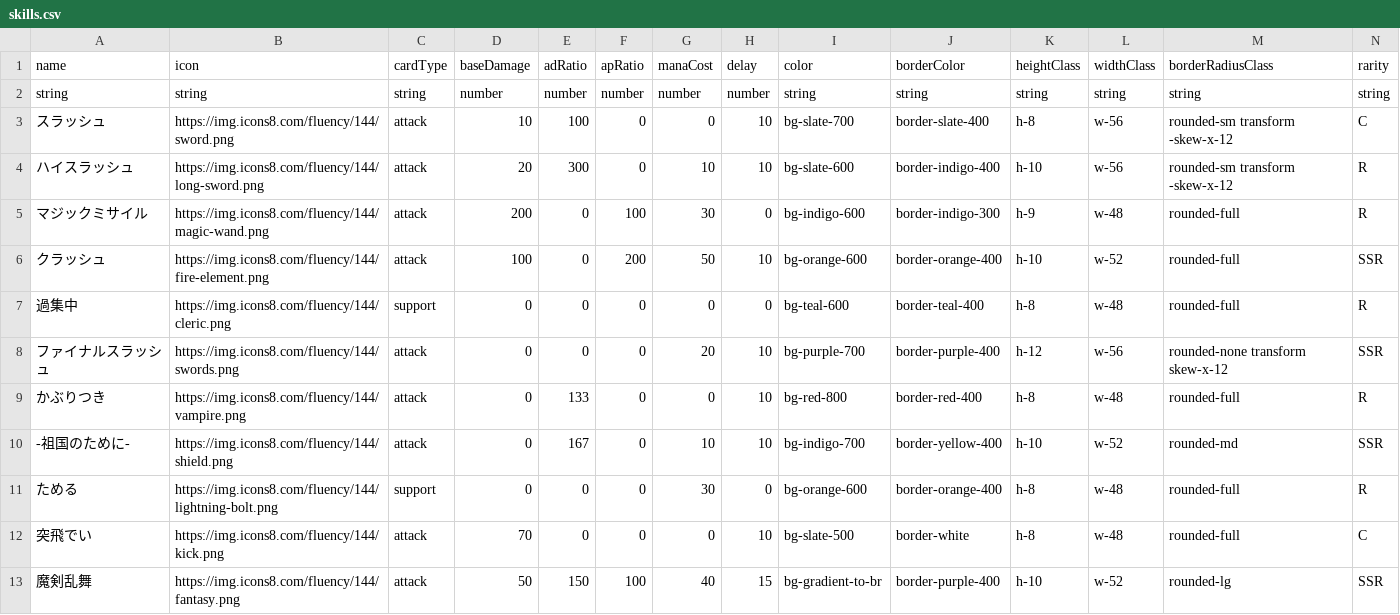
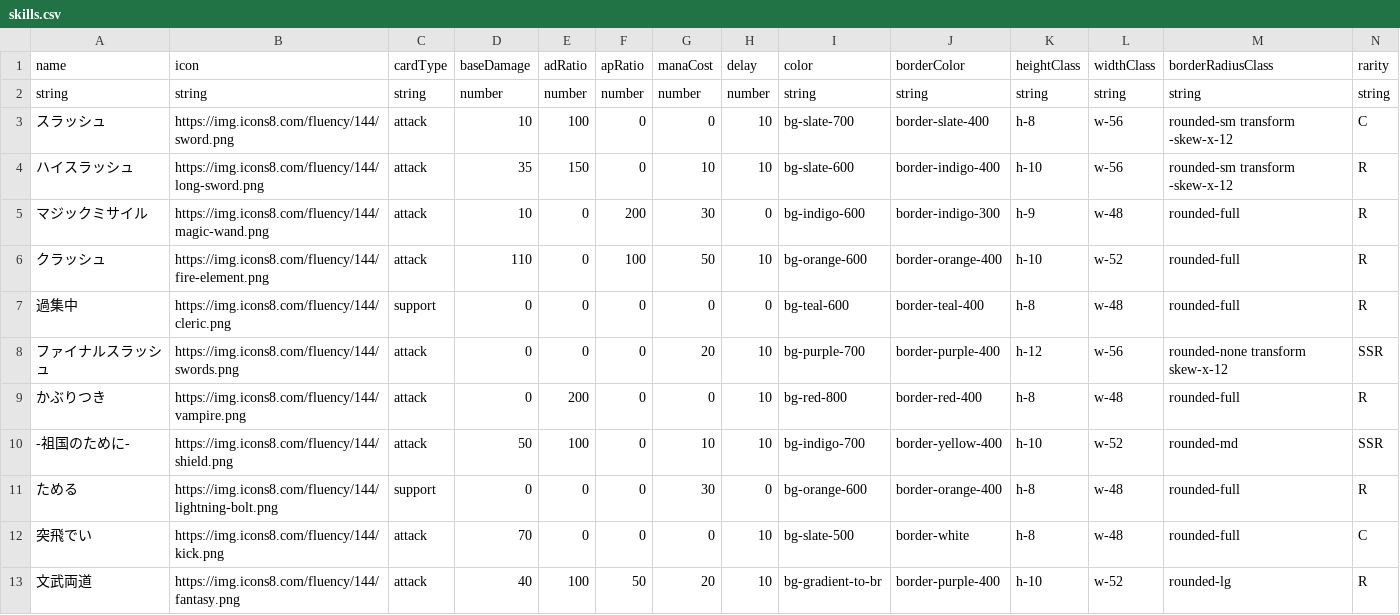
Before and after one commit to Studio-Kabuki/Crash, a CSV file: public/data/skills.csv, drawn as a sheet; only a part is shown; removed rows and columns are numbered as before the commit, all else as after; rows hold the shown columns only; the diff names each change by its address in the sheet, - before the commit and + after, or states it on an @@ line.

```diff
--- a/public/data/skills.csv
+++ b/public/data/skills.csv
-D4 (baseDamage): 20
+D4 (baseDamage): 35
-E4 (adRatio): 300
+E4 (adRatio): 150
-D5 (baseDamage): 200
+D5 (baseDamage): 10
-F5 (apRatio): 100
+F5 (apRatio): 200
-D6 (baseDamage): 100
+D6 (baseDamage): 110
-F6 (apRatio): 200
+F6 (apRatio): 100
-N6 (rarity): SSR
+N6 (rarity): R
-E9 (adRatio): 133
+E9 (adRatio): 200
-D10 (baseDamage): 0
+D10 (baseDamage): 50
-E10 (adRatio): 167
+E10 (adRatio): 100
-row 13: 魔剣乱舞 | https://img.icons8.com/fluency/144/fantasy.png | attack | 50 | 150 | 100 | 40 | 15 | bg-gradient-to-br | border-purple-400 | h-10 | w-52 | rounded-lg | SSR
+row 13: 文武両道 | https://img.icons8.com/fluency/144/fantasy.png | attack | 40 | 100 | 50 | 20 | 10 | bg-gradient-to-br | border-purple-400 | h-10 | w-52 | rounded-lg | R
```
Also changed, not shown: public/data/passives.csv, 5 other files.
